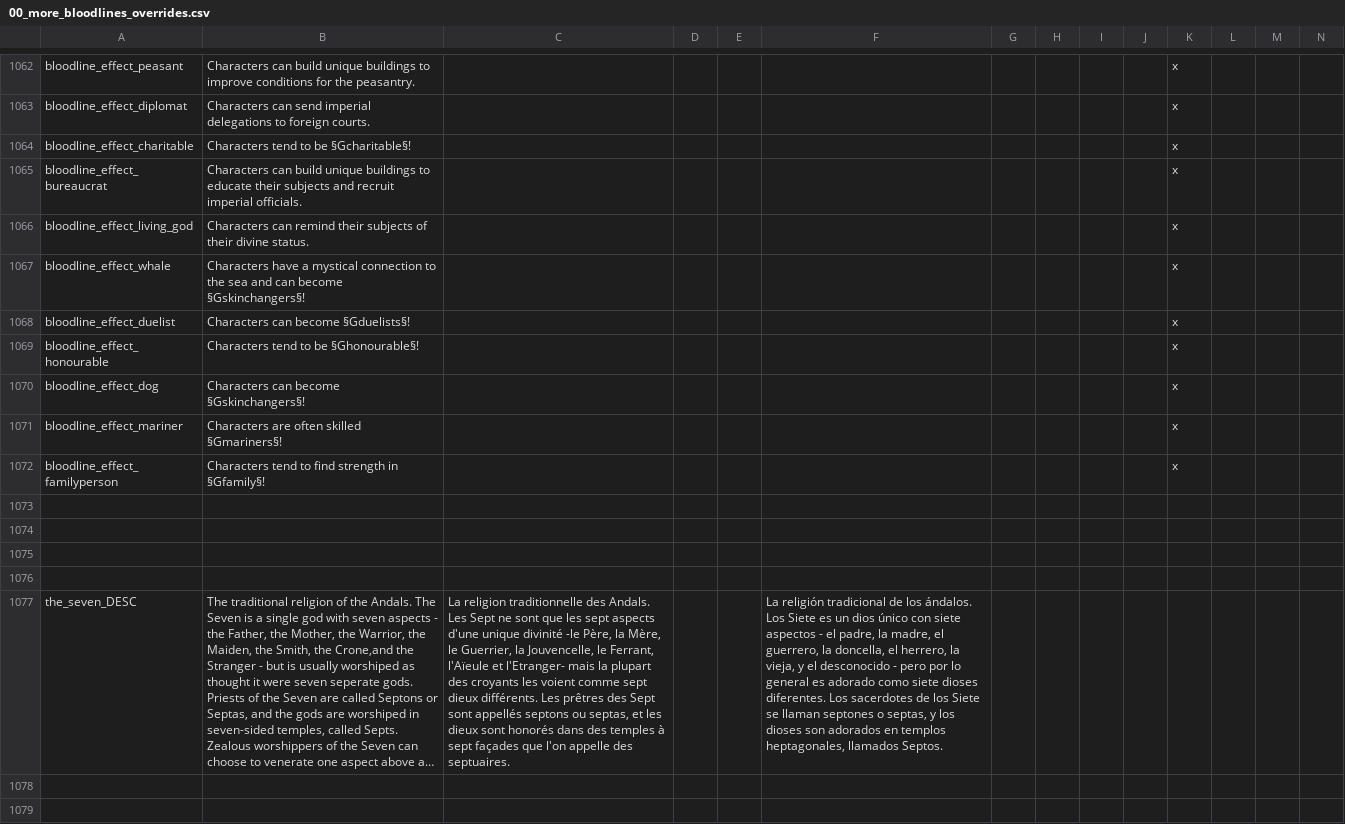
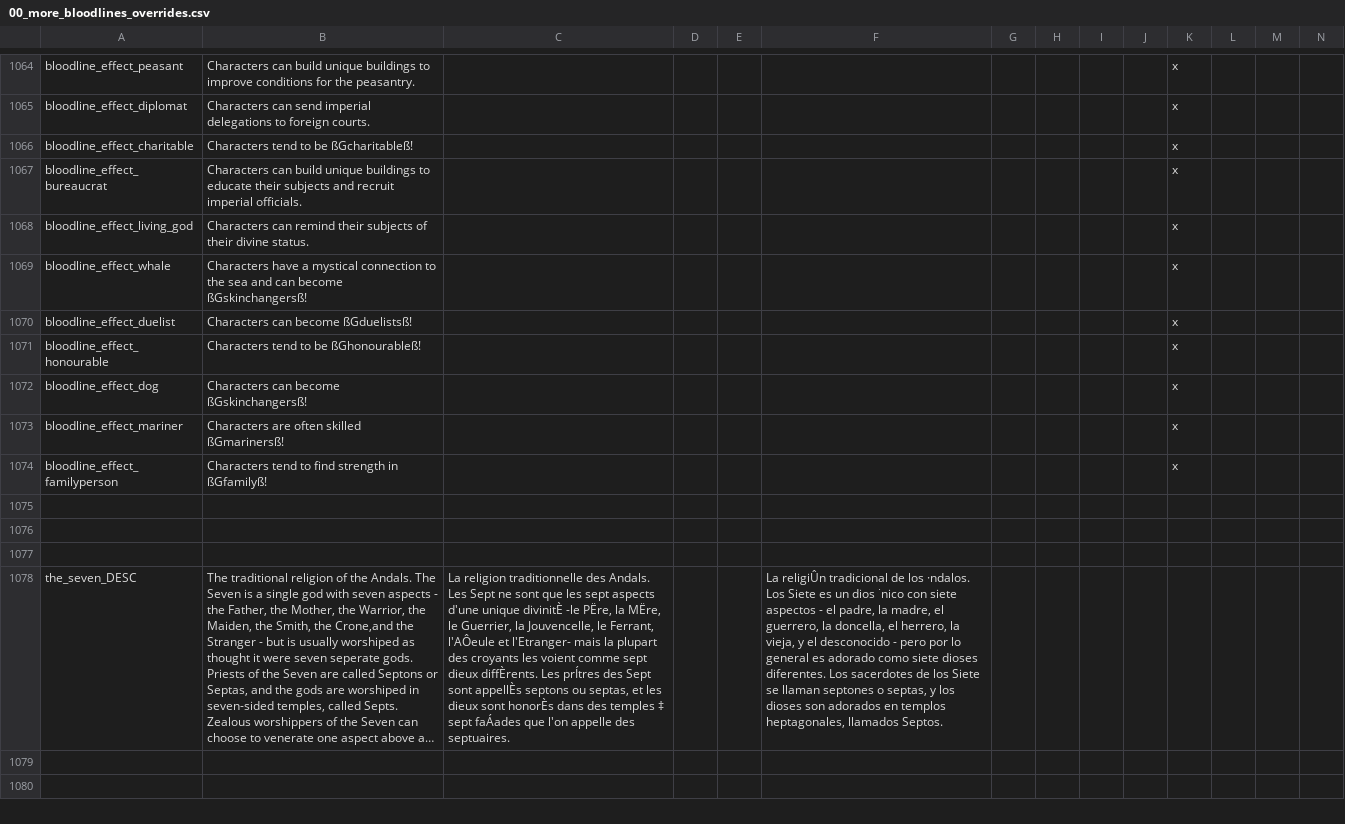
Before and after one commit to rasputin9922/Colonizable-Valyria---Few-Provinces, a CSV file: AGOT Colonizable Valyria Revised - Few Provinces/localisation/00_more_bloodlines_overrides.csv, drawn as a sheet; only a part is shown, gaps mark what is left out; long unchanged cells end in …; removed rows and columns are numbered as before the commit, all else as after; rows hold the shown columns only; the diff covers the shown part only; the diff names each change by its address in the sheet, - before the commit and + after, or states it on an @@ line.

```diff
--- a/AGOT Colonizable Valyria Revised - Few Provinces/localisation/00_more_bloodlines_overrides.csv
+++ b/AGOT Colonizable Valyria Revised - Few Provinces/localisation/00_more_bloodlines_overrides.csv
-B1066: Characters tend to be §Gcharitable§!
+B1066: Characters tend to be ßGcharitableß!
-B1069: …can become §Gskinchangers§!
+B1069: …can become ßGskinchangersß!
-B1070: Characters can become §Gduelists§!
+B1070: Characters can become ßGduelistsß!
-B1071: Characters tend to be §Ghonourable§!
+B1071: Characters tend to be ßGhonourableß!
-B1072: Characters can become §Gskinchangers§!
+B1072: Characters can become ßGskinchangersß!
-B1073: Characters are often skilled §Gmariners§!
+B1073: Characters are often skilled ßGmarinersß!
-B1074: …strength in §Gfamily§!
+B1074: …strength in ßGfamilyß!
-row 1076: (empty)
-C1078: …d'une unique divinité -le Père, la Mère, le Guerrier, la Jouvencelle, le Ferrant, l'Aïeule et l'Etranger- mais la plupart des croyants les voient comme sept dieux différents. Les prêtres des Sept sont appellés septons ou septas, et les dieux sont honorés dans des temples à sept façades que l'on…
+C1078: …d'une unique divinitÈ -le PËre, la MËre, le Guerrier, la Jouvencelle, le Ferrant, l'AÔeule et l'Etranger- mais la plupart des croyants les voient comme sept dieux diffÈrents. Les prÍtres des Sept sont appellÈs septons ou septas, et les dieux sont honorÈs dans des temples ‡ sept faÁades que l'on…
-F1078: La religión tradicional de los ándalos. Los Siete es un dios único con siete…
+F1078: La religiÛn tradicional de los ·ndalos. Los Siete es un dios ˙nico con siete…
```
Also changed, not shown: 2 added rows and 39 edited cells elsewhere in this file.
